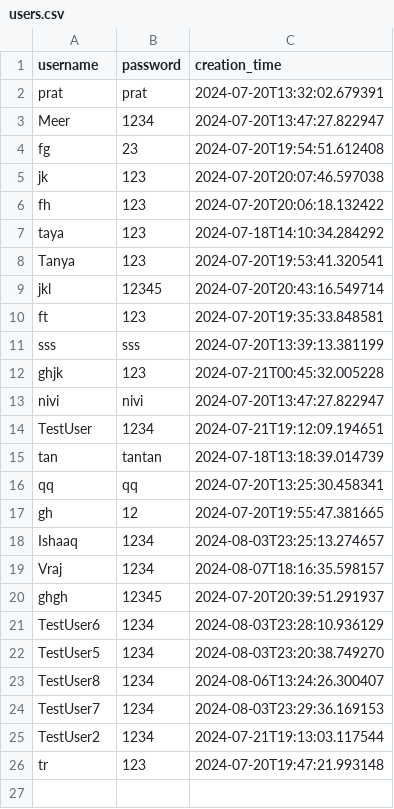
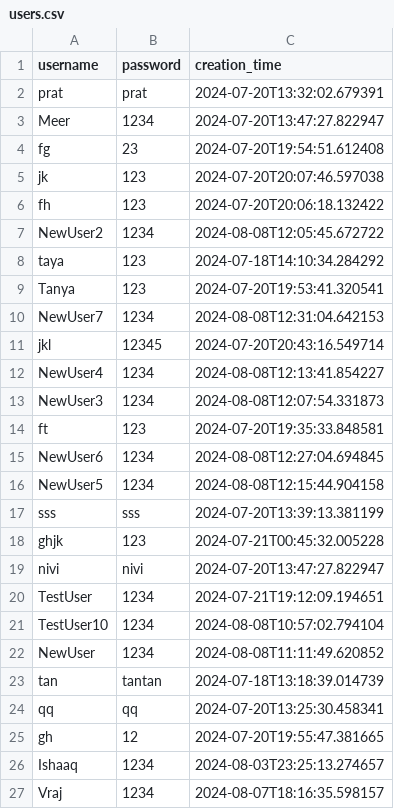
Before and after one commit to tanya-pand3y/StockTradingSimulator, a CSV file: users.csv, drawn as a sheet; only a part is shown; the shorter side is filled out with more unchanged rows; the diff names each change by its address in the sheet, - before the commit and + after, or states it on an @@ line.

```diff
--- a/users.csv
+++ b/users.csv
+row 7: NewUser2 | 1234 | 2024-08-08T12:05:45.672722
+row 10: NewUser7 | 1234 | 2024-08-08T12:31:04.642153
+row 12: NewUser4 | 1234 | 2024-08-08T12:13:41.854227
+row 13: NewUser3 | 1234 | 2024-08-08T12:07:54.331873
+row 15: NewUser6 | 1234 | 2024-08-08T12:27:04.694845
+row 16: NewUser5 | 1234 | 2024-08-08T12:15:44.904158
+row 21: TestUser10 | 1234 | 2024-08-08T10:57:02.794104
+row 22: NewUser | 1234 | 2024-08-08T11:11:49.620852
```
Also changed, not shown: 48 other files.
